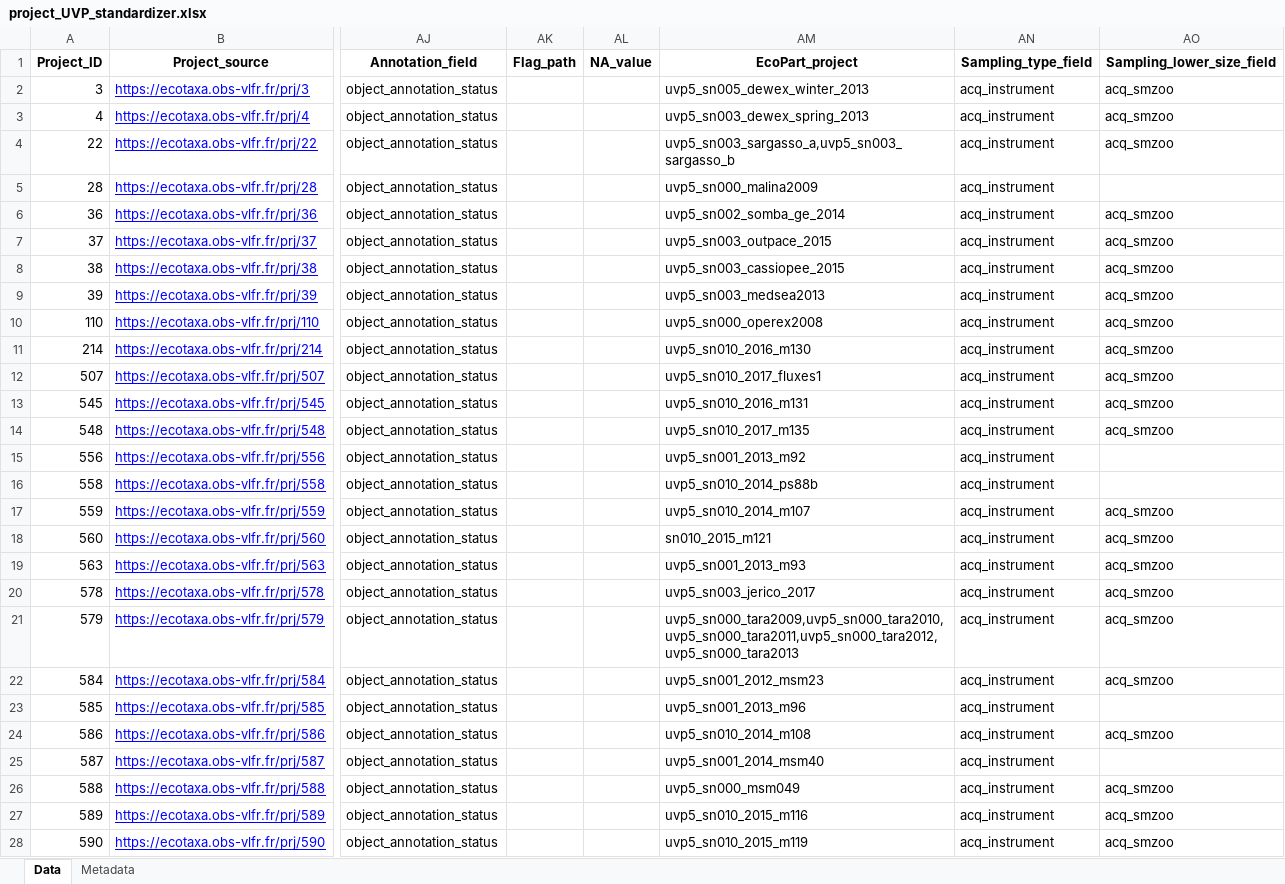
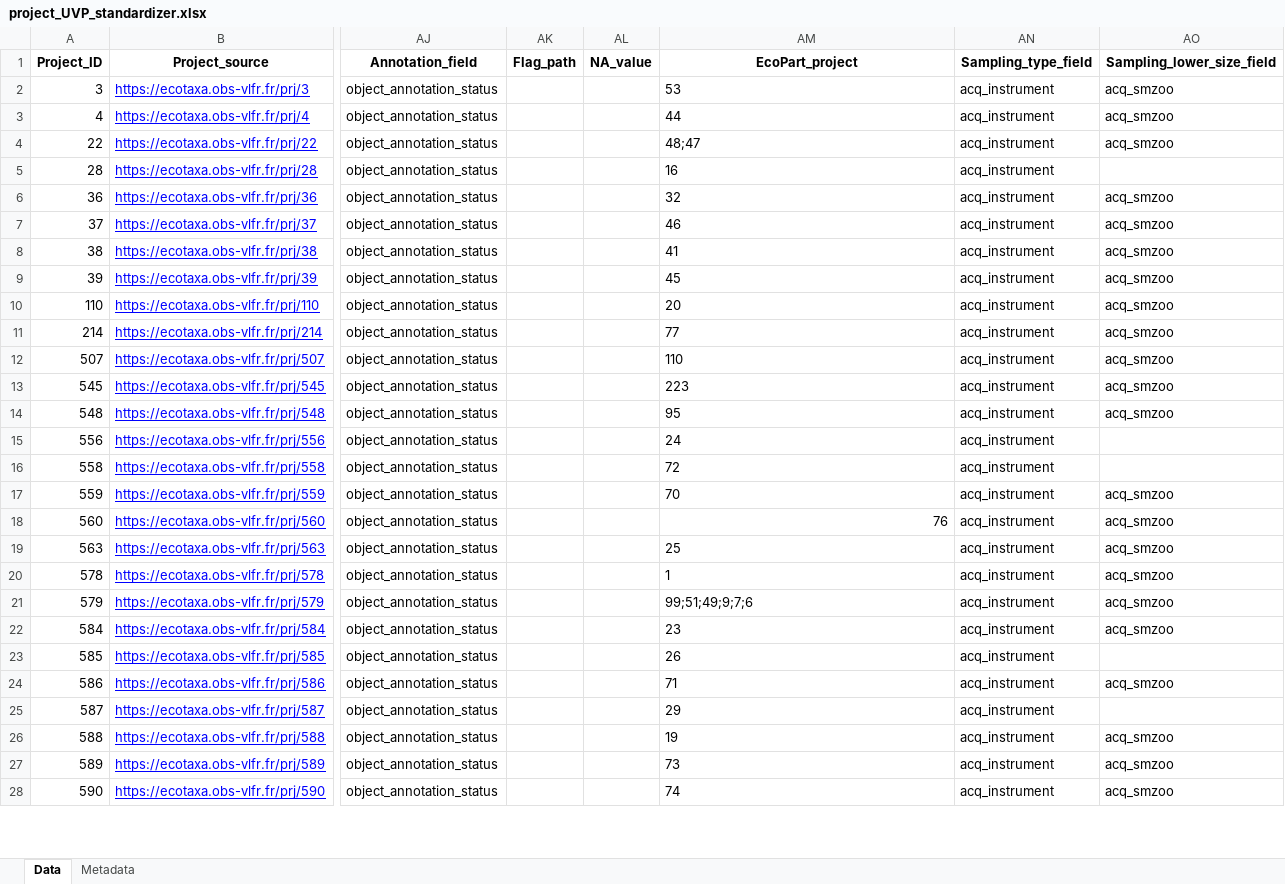
Before and after one commit to jessluo/PSSdb, an Excel workbook: raw/project_UVP_standardizer.xlsx, sheet Data, drawn as a sheet; only a part is shown, gaps mark what is left out; values as stored, in another font and other column widths than the file's, no borders; the diff covers the shown part only; the diff names each change by its address in the sheet, - before the commit and + after, or states it on an @@ line.

Commit message:
Updating standardization for UVP projects

```diff
--- a/raw/project_UVP_standardizer.xlsx (sheet Data)
+++ b/raw/project_UVP_standardizer.xlsx (sheet Data)
-AM2 (EcoPart_project): uvp5_sn005_dewex_winter_2013
+AM2 (EcoPart_project): 53
-AM3 (EcoPart_project): uvp5_sn003_dewex_spring_2013
+AM3 (EcoPart_project): 44
-AM4 (EcoPart_project): uvp5_sn003_sargasso_a,uvp5_sn003_sargasso_b
+AM4 (EcoPart_project): 48;47
-AM5 (EcoPart_project): uvp5_sn000_malina2009
+AM5 (EcoPart_project): 16
-AM6 (EcoPart_project): uvp5_sn002_somba_ge_2014
+AM6 (EcoPart_project): 32
-AM7 (EcoPart_project): uvp5_sn003_outpace_2015
+AM7 (EcoPart_project): 46
-AM8 (EcoPart_project): uvp5_sn003_cassiopee_2015
+AM8 (EcoPart_project): 41
-AM9 (EcoPart_project): uvp5_sn003_medsea2013
+AM9 (EcoPart_project): 45
-AM10 (EcoPart_project): uvp5_sn000_operex2008
+AM10 (EcoPart_project): 20
-AM11 (EcoPart_project): uvp5_sn010_2016_m130
+AM11 (EcoPart_project): 77
-AM12 (EcoPart_project): uvp5_sn010_2017_fluxes1
+AM12 (EcoPart_project): 110
-AM13 (EcoPart_project): uvp5_sn010_2016_m131
+AM13 (EcoPart_project): 223
-AM14 (EcoPart_project): uvp5_sn010_2017_m135
+AM14 (EcoPart_project): 95
-AM15 (EcoPart_project): uvp5_sn001_2013_m92
+AM15 (EcoPart_project): 24
-AM16 (EcoPart_project): uvp5_sn010_2014_ps88b
+AM16 (EcoPart_project): 72
-AM17 (EcoPart_project): uvp5_sn010_2014_m107
+AM17 (EcoPart_project): 70
-AM18 (EcoPart_project): sn010_2015_m121
+AM18 (EcoPart_project): 76
-AM19 (EcoPart_project): uvp5_sn001_2013_m93
+AM19 (EcoPart_project): 25
-AM20 (EcoPart_project): uvp5_sn003_jerico_2017
+AM20 (EcoPart_project): 1
-AM21 (EcoPart_project): uvp5_sn000_tara2009,uvp5_sn000_tara2010,uvp5_sn000_tara2011,uvp5_sn000_tara2012,uvp5_sn000_tara2013
+AM21 (EcoPart_project): 99;51;49;9;7;6
-AM22 (EcoPart_project): uvp5_sn001_2012_msm23
+AM22 (EcoPart_project): 23
-AM23 (EcoPart_project): uvp5_sn001_2013_m96
+AM23 (EcoPart_project): 26
-AM24 (EcoPart_project): uvp5_sn010_2014_m108
+AM24 (EcoPart_project): 71
-AM25 (EcoPart_project): uvp5_sn001_2014_msm40
+AM25 (EcoPart_project): 29
-AM26 (EcoPart_project): uvp5_sn000_msm049
+AM26 (EcoPart_project): 19
-AM27 (EcoPart_project): uvp5_sn010_2015_m116
+AM27 (EcoPart_project): 73
-AM28 (EcoPart_project): uvp5_sn010_2015_m119
+AM28 (EcoPart_project): 74
```
Also changed, not shown: 34 edited cells elsewhere in this sheet, 2 other files.
